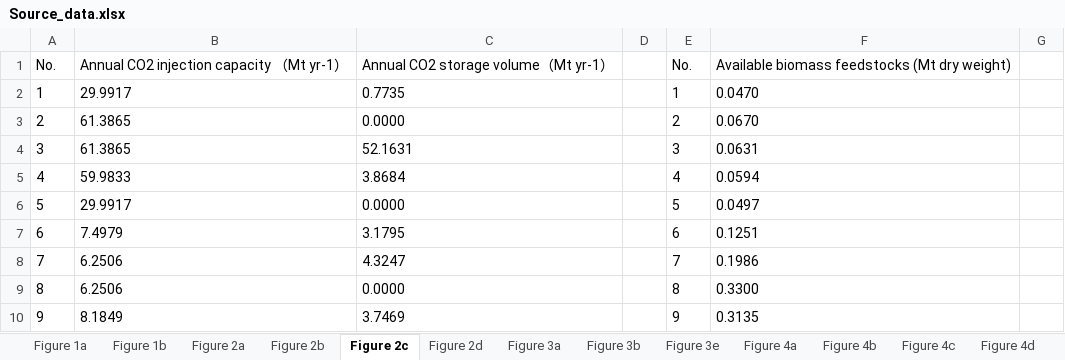
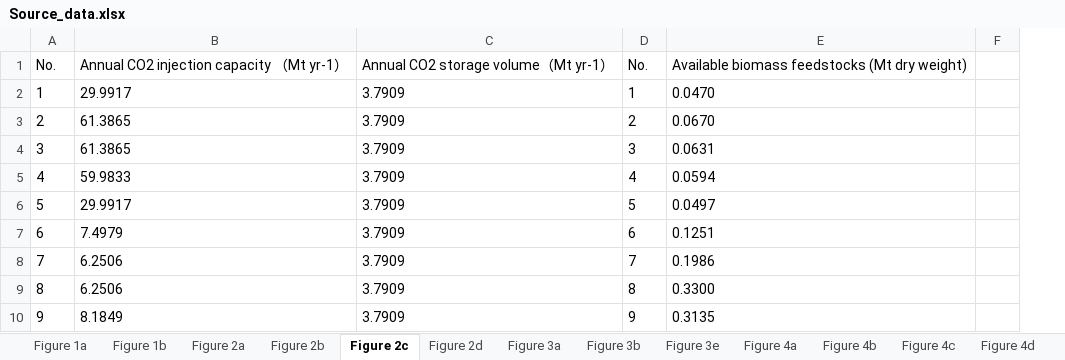
Before and after one commit to DXDX97/BECCSandBiochar_code_and_data, an Excel workbook: Source_data.xlsx, sheet Figure 2c, drawn as a sheet; only a part is shown; values as stored, in another font and other column widths than the file's, no borders; removed rows and columns are numbered as before the commit, all else as after; the diff names each change by its address in the sheet, - before the commit and + after, or states it on an @@ line.

Commit message:
Add files via upload

```diff
--- a/Source_data.xlsx (sheet Figure 2c)
+++ b/Source_data.xlsx (sheet Figure 2c)
-column C, rows 1-10: Annual CO2 storage volume（Mt yr-1） | 0.7735 | 0.0000 | 52.1631 | 3.8684 | 0.0000 | 3.1795 | 4.3247 | 0.0000 | 3.7469
-column D, empty
+column C, rows 1-10: Annual CO2 storage volume（Mt yr-1） | 3.7909 | 3.7909 | 3.7909 | 3.7909 | 3.7909 | 3.7909 | 3.7909 | 3.7909 | 3.7909
```
